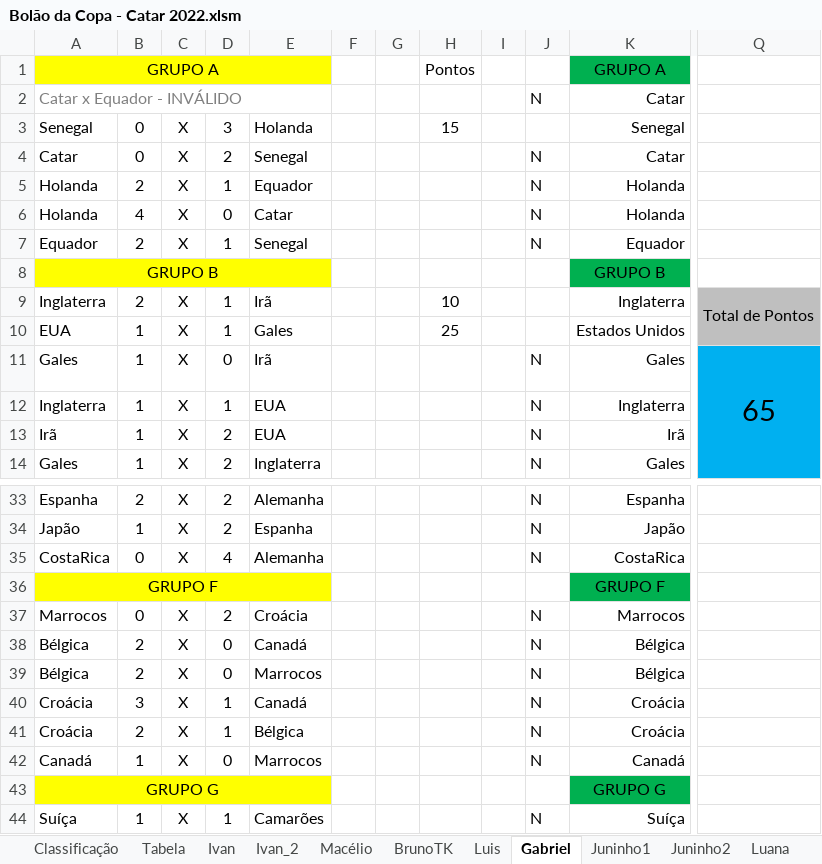
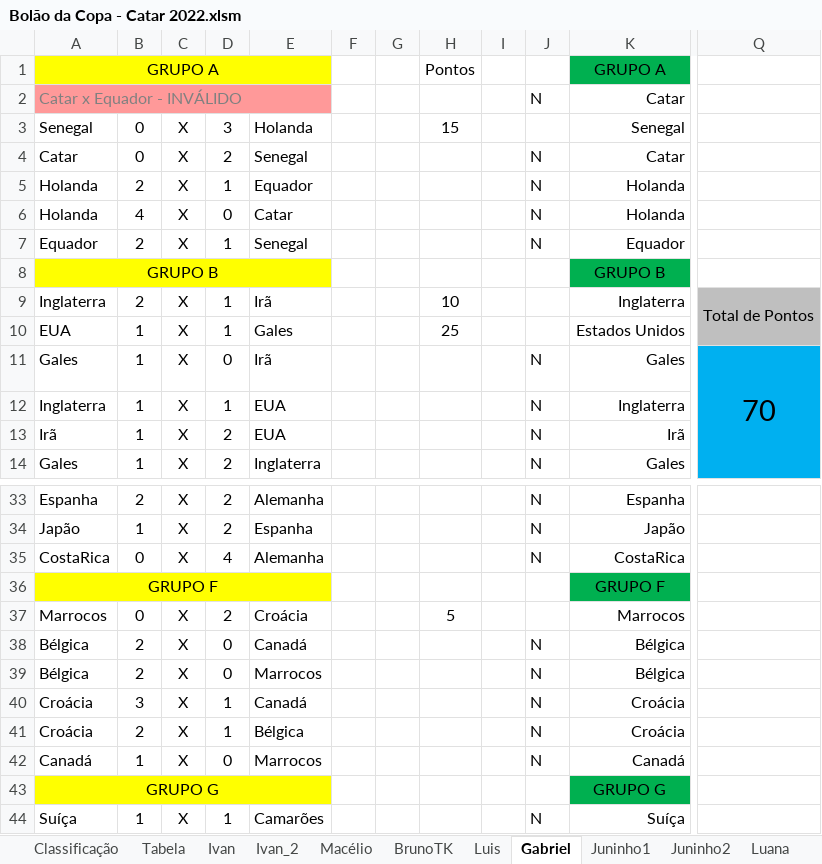
Before and after one commit to IvanIndaia/bolao, an Excel workbook: docs/Bolão da Copa - Catar 2022.xlsm, sheet Gabriel, drawn as a sheet; only a part is shown, gaps mark what is left out; values as stored, in another font and other column widths than the file's, no borders; charts and pictures not drawn; the diff names each change by its address in the sheet, - before the commit and + after, or states it on an @@ line.

```diff
--- a/docs/Bolão da Copa - Catar 2022.xlsm (sheet Gabriel)
+++ b/docs/Bolão da Copa - Catar 2022.xlsm (sheet Gabriel)
-A2:E2 fill: none
+A2:E2 fill: #FF9999
-Q11: 65
+Q11: 70
-H37: (empty)
+H37: 5
-J37: N
+J37: (empty)
```
Also changed, not shown: sheet Cleófaz, sheet Luana, sheet Juninho1, sheet Mácio, sheet Alex, sheet Juninho2, 18 more sheets, other sheet tabs, formulas that keep their value, charts or pictures, 1 other file.
